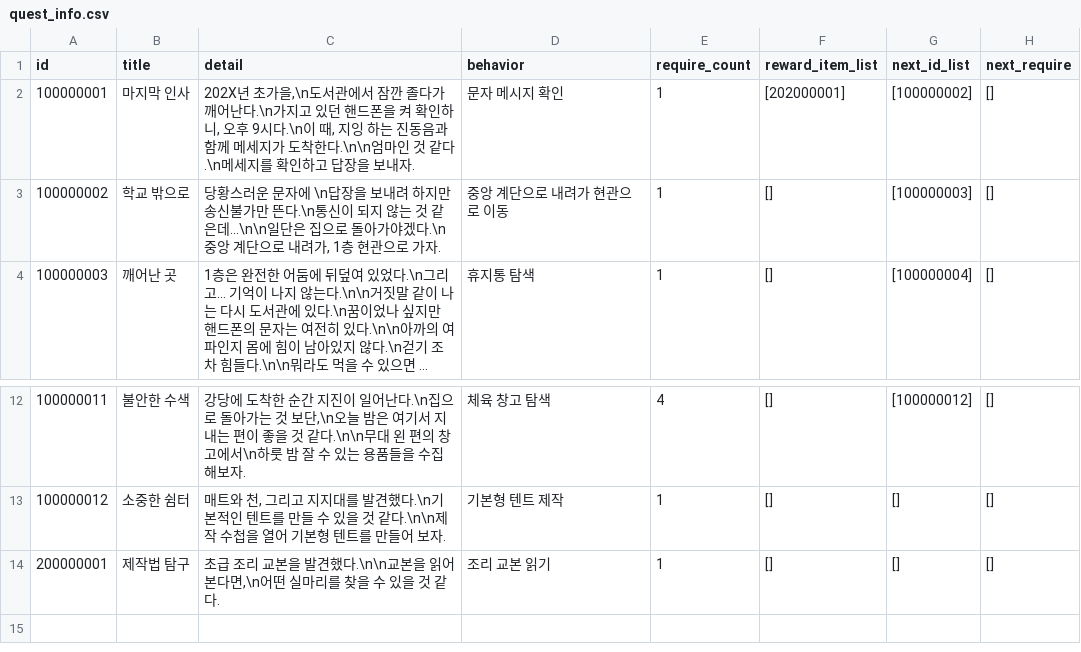
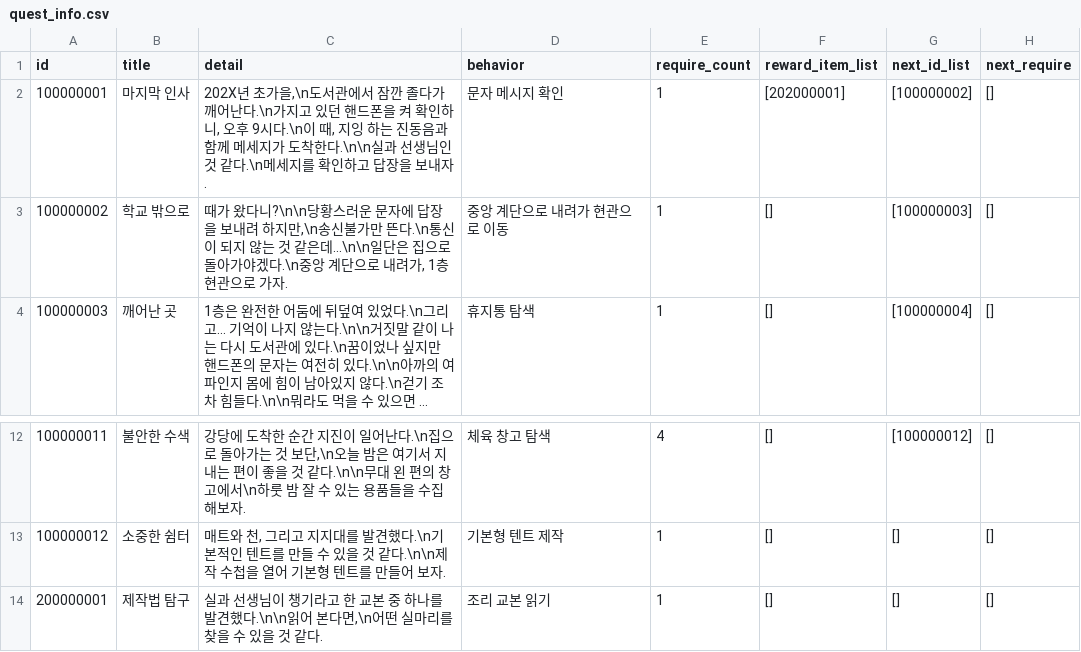
Before and after one commit to yjhan211/orbtail-server, a CSV file: network/Common/csv/quest_info.csv, drawn as a sheet; only a part is shown, gaps mark what is left out; long unchanged cells end in …; the diff names each change by its address in the sheet, - before the commit and + after, or states it on an @@ line.

```diff
--- a/network/Common/csv/quest_info.csv
+++ b/network/Common/csv/quest_info.csv
-C2 (detail): …착한다.\n\n엄마인 것…
+C2 (detail): …착한다.\n\n실과 선생님인 것…
-C3 (detail): 당황스러운 문자에 \n답장을 보내려 하지만 송신불가…
+C3 (detail): 때가 왔다니?\n\n당황스러운 문자에 답장을 보내려 하지만,\n송신불가…
-C14 (detail): 초급 조리 교본을 발견했다.\n\n교본을 읽어 본…
+C14 (detail): 실과 선생님이 챙기라고 한 교본 중 하나를 발견했다.\n\n읽어 본…
```
Also changed, not shown: network/Common/csv/explore_target_info.csv, network/Common/csv/mail_info.csv, 1 other file.
